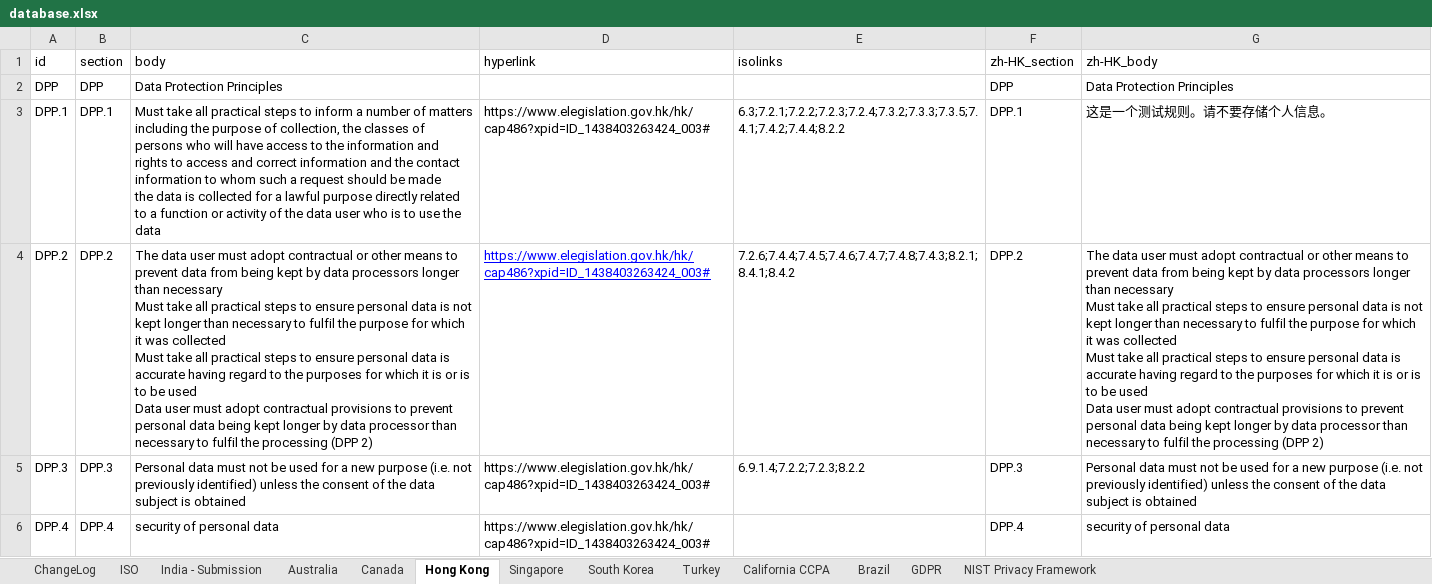
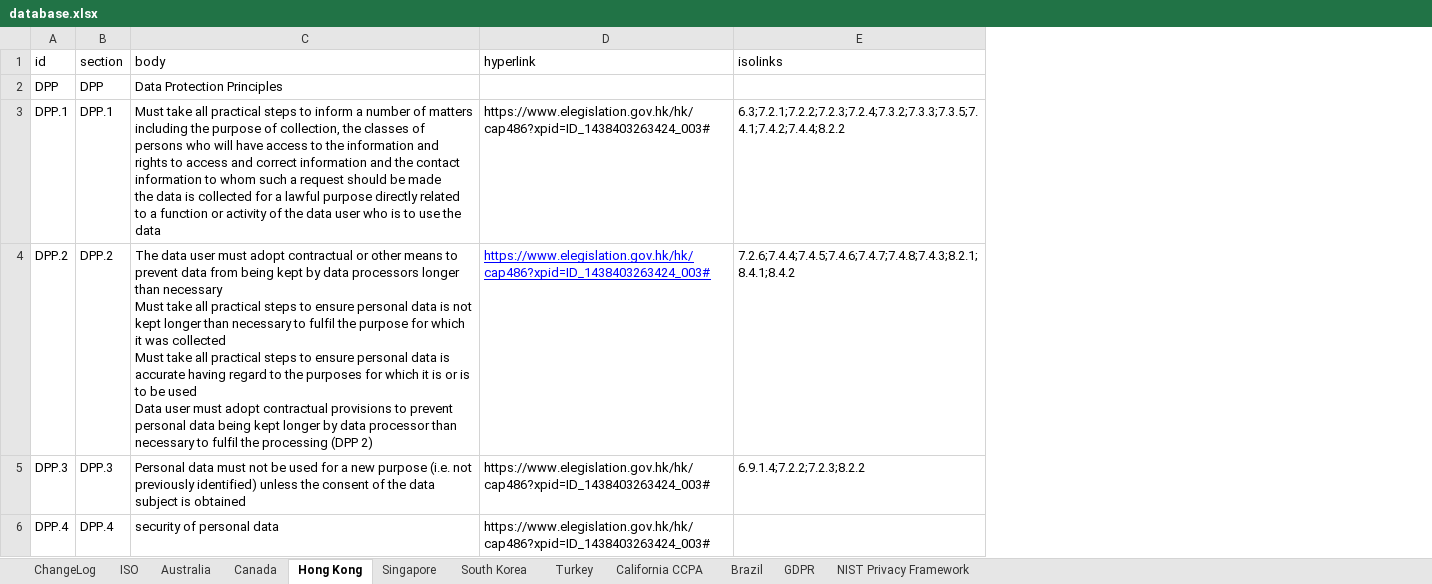
Before and after one commit to microsoft/data-protection-mapping-project, an Excel workbook: src/assets/database.xlsx, sheet Hong Kong, drawn as a sheet; only a part is shown; values as stored, in another font and other column widths than the file's, no borders; ↵ is a line break in a cell; the diff covers the shown part only; the diff names each change by its address in the sheet, - before the commit and + after, or states it on an @@ line.

Commit message:
reverting data changes from dev

```diff
--- a/src/assets/database.xlsx (sheet Hong Kong)
+++ b/src/assets/database.xlsx (sheet Hong Kong)
-sheet tab: India - Submission
-column F (zh-HK_section), rows 2-6: DPP | DPP.1 | DPP.2 | DPP.3 | DPP.4
-column G (zh-HK_body), rows 2-6: Data Protection Principles | 这是一个测试规则。请不要存储个人信息。 | The data user must adopt contractual or other means to prevent data from being kept by data processors longer than necessary ↵ Must take all practical steps to ensure personal data is not kept longer than necessary to fulfil the purpose for which it was collected ↵ Must take all practical steps to ensure personal data is accurate having regard to the purposes for which it is or is to be used ↵ Data user must adopt contractual provisions to prevent personal data being kept longer by data processor than necessary to fulfil the processing (DPP 2) | Personal data must not be used for a new purpose (i.e. not previously identified) unless the consent of the data subject is obtained | security of personal data
```
Also changed, not shown: 5 removed rows elsewhere in this sheet, sheet ISO, sheet ChangeLog, sheet NIST Privacy Framework, 1 other file.
